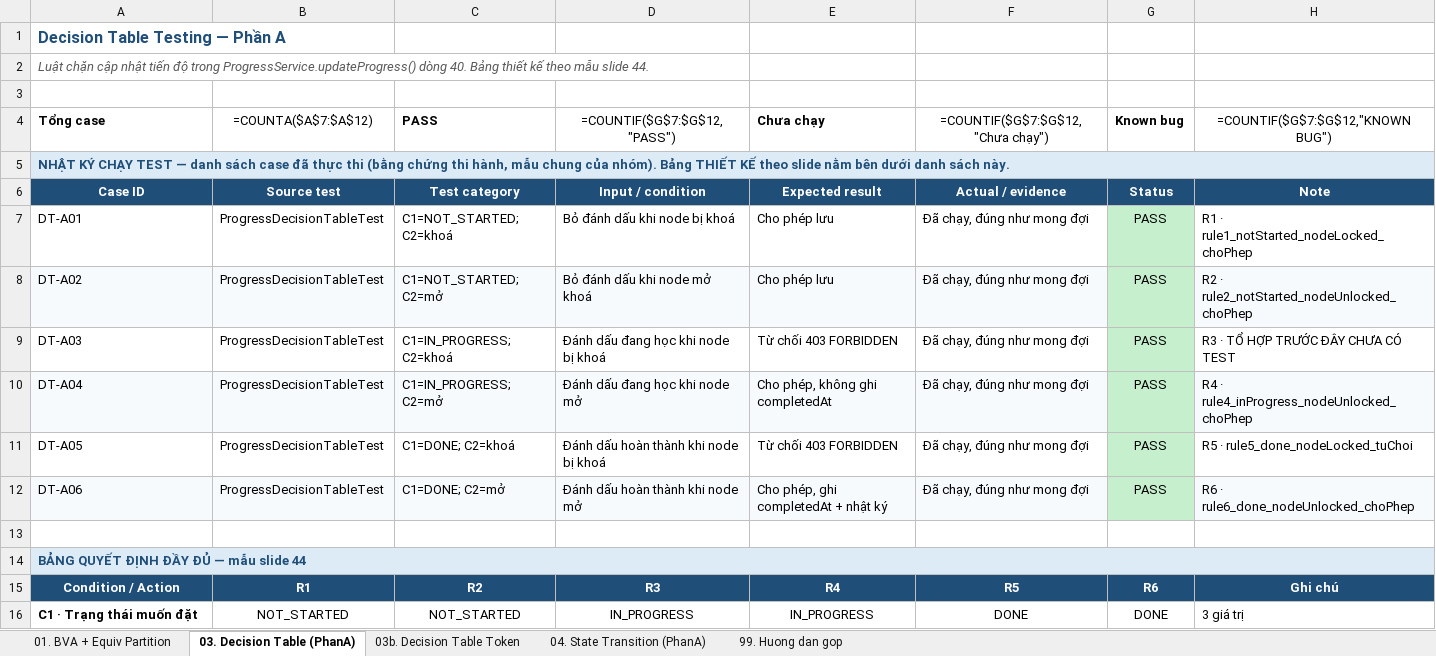
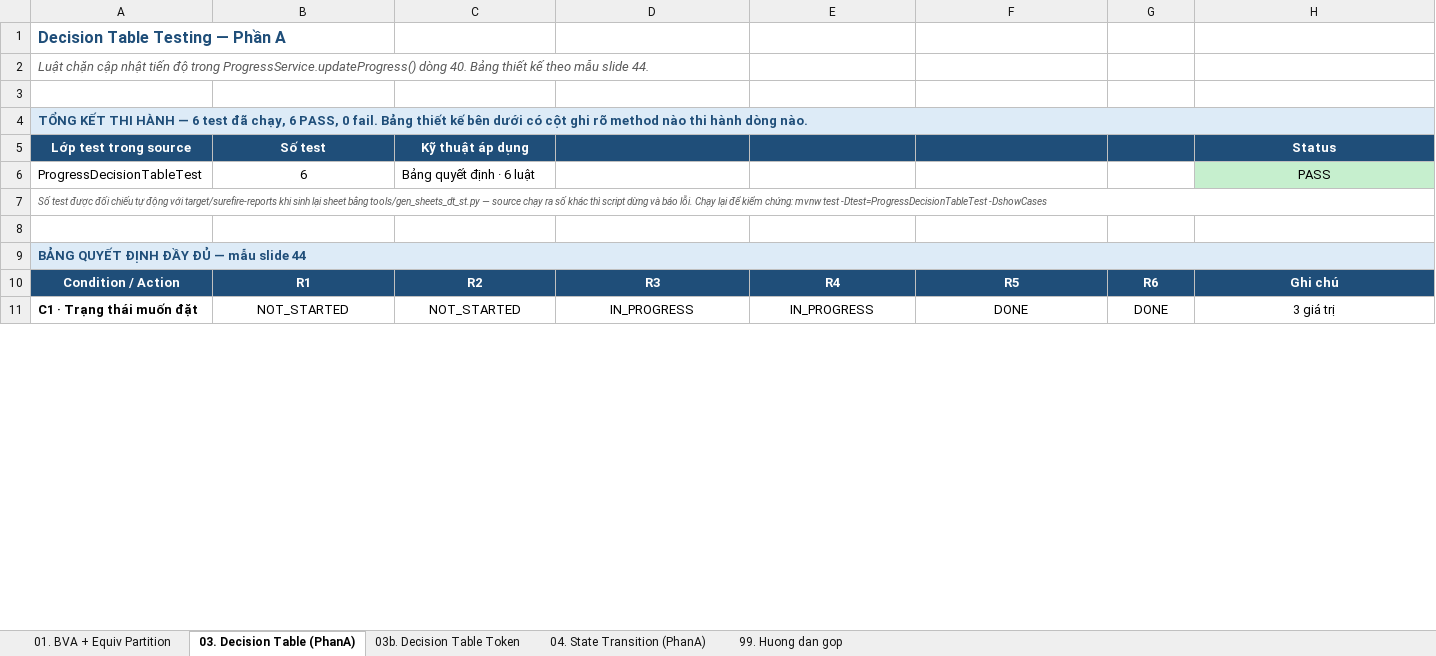
Before and after one commit to phatdayne2005/careercompass, an Excel workbook: BaoCao-PhanA-HopDen.xlsx, sheet 03. Decision Table (PhanA), drawn as a sheet; only a part is shown; values as stored, in another font and other column widths than the file's, no borders; formulas without a stored value are shown as written; removed rows and columns are numbered as before the commit, all else as after; the diff covers the shown part only; the diff names each change by its address in the sheet, - before the commit and + after, or states it on an @@ line.

Commit message:
docs(report): bo nhat ky o sheet 03, 03b, 04; dua Status vao bang thiet ke
Ba sheet nay giu nhat ky lau hon sheet 01 vi cot Status chi ton tai o do - bo
di la mat bang chung da chay. Nay chen thang bang chung vao bang thiet ke:

  sheet 03, 03b  them hai hang 'Ket qua chay test' va 'Method trong code'
                 duoi bang quyet dinh day du, moi cot R mot o
  sheet 04       them hai cot Status va 'Method trong code' vao bang chuyen
                 trang thai, moi dong mot method

Bang RUT GON khong chen gi, vi no la buoc trinh bay chu khong phai bo test.

Moi sheet mo dau bang TONG KET THI HANH nhu sheet 01, so test doc tu
target/surefire-reports.

tools/gen_sheets_dt_st.py doc lai phan thiet ke NGUYEN VAN tu file cu thay vi
go lai, nen chu do nguoi viet bao cao tu dat khong bi sai lech. Script chay lai
nhieu lan van ra cung ket qua: no bo qua hai hang chinh no da chen lan truoc.

Sheet 99 dung lai vi cot 'Vung cong thuc A4' khong con nghia - cac sheet khong
con danh sach case o dau nua. Doi thanh cot 'So test' va 'Lop test thi hanh',
tong 75. Cap nhat bang KHAC BIET: EP 13 -> 14 case, state transition 2 -> 3
chuyen doi bi chan, them hai dong ve bang chung thi hanh va ve loi email.

So dong: 03 la 31 -> 28, 03b la 31 -> 30, 04 la 32 -> 24, 99 la 17 -> 20.

```diff
--- a/BaoCao-PhanA-HopDen.xlsx (sheet 03. Decision Table (PhanA))
+++ b/BaoCao-PhanA-HopDen.xlsx (sheet 03. Decision Table (PhanA))
-row 4: Tổng case | =COUNTA($A$7:$A$12) | PASS | =COUNTIF($G$7:$G$12,"PASS") | Chưa chạy | =COUNTIF($G$7:$G$12,"Chưa chạy") | Known bug | =COUNTIF($G$7:$G$12,"KNOWN BUG")
-A4: NHẬT KÝ CHẠY TEST — danh sách case đã thực thi (bằng chứng thi hành, mẫu chung của nhóm). Bảng THIẾT KẾ theo slide nằm bên dưới danh sách này.
+A4: TỔNG KẾT THI HÀNH — 6 test đã chạy, 6 PASS, 0 fail. Bảng thiết kế bên dưới có cột ghi rõ method nào thi hành dòng nào.
-row 6: Case ID | Source test | Test category | Input / condition | Expected result | Actual / evidence | Status | Note
-row 7: DT-A01 | ProgressDecisionTableTest | C1=NOT_STARTED; C2=khoá | Bỏ đánh dấu khi node bị khoá | Cho phép lưu | Đã chạy, đúng như mong đợi | PASS | R1 · rule1_notStarted_nodeLocked_choPhep
-row 8: DT-A02 | ProgressDecisionTableTest | C1=NOT_STARTED; C2=mở | Bỏ đánh dấu khi node mở khoá | Cho phép lưu | Đã chạy, đúng như mong đợi | PASS | R2 · rule2_notStarted_nodeUnlocked_choPhep
-row 9: DT-A03 | ProgressDecisionTableTest | C1=IN_PROGRESS; C2=khoá | Đánh dấu đang học khi node bị khoá | Từ chối 403 FORBIDDEN | Đã chạy, đúng như mong đợi | PASS | R3 · TỔ HỢP TRƯỚC ĐÂY CHƯA CÓ TEST
-row 10: DT-A04 | ProgressDecisionTableTest | C1=IN_PROGRESS; C2=mở | Đánh dấu đang học khi node mở | Cho phép, không ghi completedAt | Đã chạy, đúng như mong đợi | PASS | R4 · rule4_inProgress_nodeUnlocked_choPhep
-row 11: DT-A05 | ProgressDecisionTableTest | C1=DONE; C2=khoá | Đánh dấu hoàn thành khi node bị khoá | Từ chối 403 FORBIDDEN | Đã chạy, đúng như mong đợi | PASS | R5 · rule5_done_nodeLocked_tuChoi
-row 12: DT-A06 | ProgressDecisionTableTest | C1=DONE; C2=mở | Đánh dấu hoàn thành khi node mở | Cho phép, ghi completedAt + nhật ký | Đã chạy, đúng như mong đợi | PASS | R6 · rule6_done_nodeUnlocked_choPhep
+row 5: Lớp test trong source | Số test | Kỹ thuật áp dụng |  |  |  |  | Status
+row 6: ProgressDecisionTableTest | 6 | Bảng quyết định · 6 luật |  |  |  |  | PASS
+row 7: Số test được đối chiếu tự động với target/surefire-reports khi sinh lại sheet bằng tools/gen_sheets_dt_st.py — source chạy ra số khác thì script dừng và báo lỗi. Chạy lại để kiểm chứng: mvnw test -Dtest=ProgressDecisionTableTest -DshowCases
-H11 alignment: left
+H11 alignment: center
```
Also changed, not shown: 2 added rows and cell formats elsewhere in this sheet, sheet 04. State Transition (PhanA), sheet 03b. Decision Table Token, sheet 99. Huong dan gop, 1 other file.
